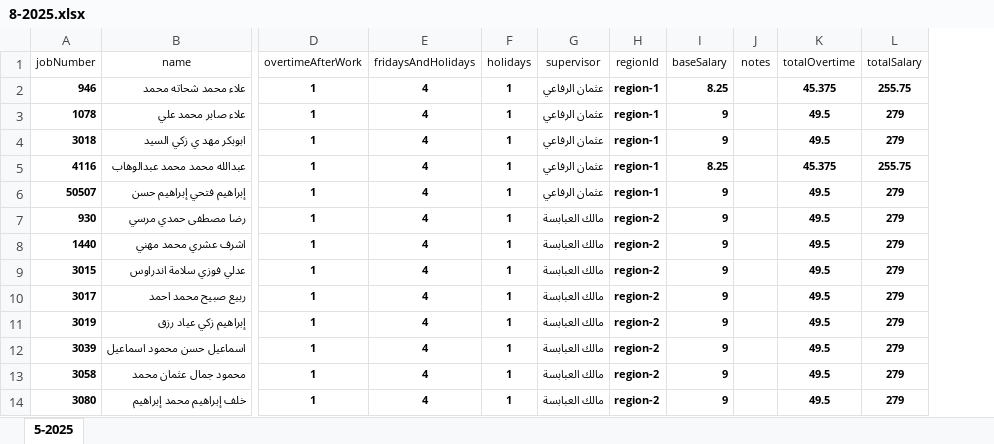
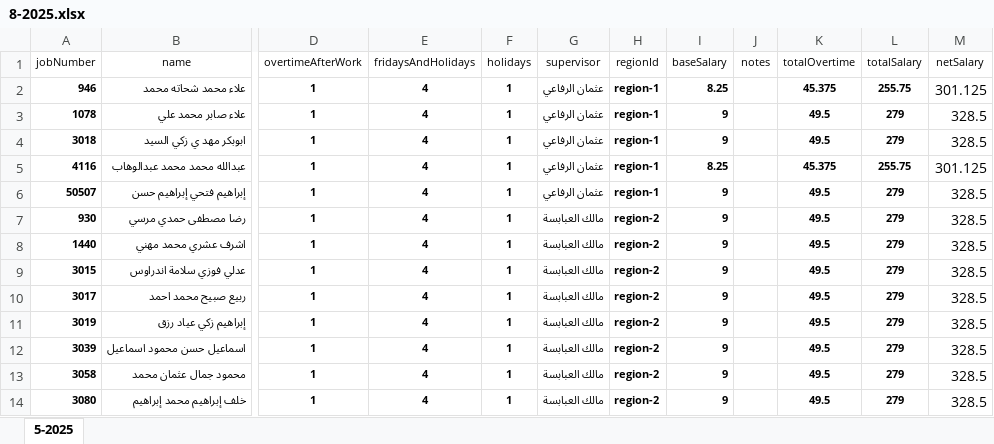
Before and after one commit to AbdooRaf3/nazafati-app, an Excel workbook: 8-2025.xlsx, sheet 5-2025, drawn as a sheet; only a part is shown, gaps mark what is left out; values as stored, in another font and other column widths than the file's, no borders; the diff names each change by its address in the sheet, - before the commit and + after, or states it on an @@ line.

Commit message:
تحديث دالة حساب الراتب الإجمالي لتشمل المعادلات الجديدة، مع إضافة حقول جديدة في الإدخالات الشهرية مثل العطل والجمع والعطل والإضافي بعد المرجع. تعديل مكونات MonthlyEntries وPayroll لتناسب التغييرات الجديدة في حسابات الرواتب. تحسين معالجة البيانات في خدمة PayrollService لتوليد بيانات الرواتب باستخدام المعادلات الجديدة.

```diff
--- a/8-2025.xlsx (sheet 5-2025)
+++ b/8-2025.xlsx (sheet 5-2025)
+column M (netSalary), rows 2-14: 301.125 | 328.5 | 328.5 | 301.125 | 328.5 | 328.5 | 328.5 | 328.5 | 328.5 | 328.5 | 328.5 | 328.5 | 328.5
```
Also changed, not shown: 10 other files.
